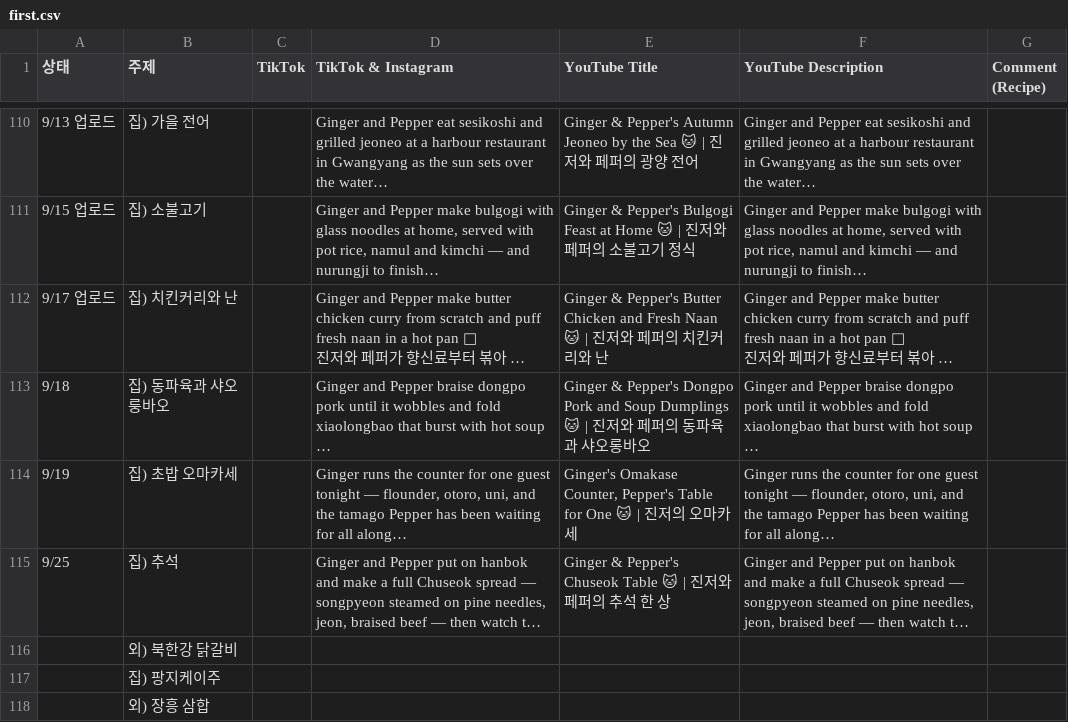
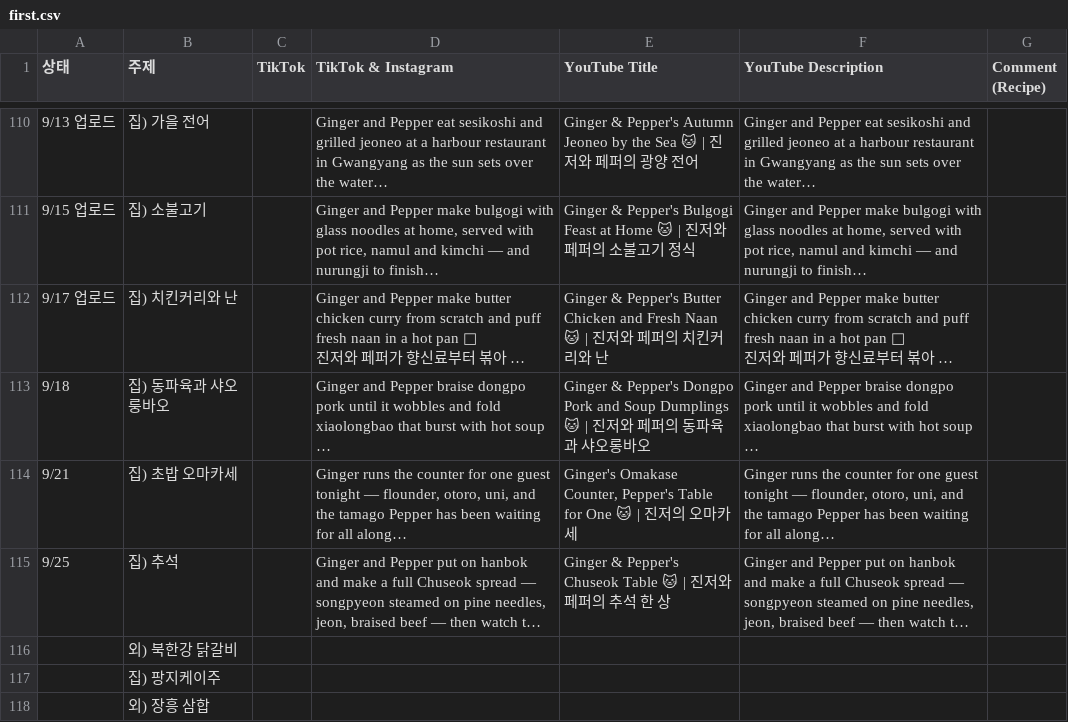
Before and after one commit to nyongtube/nyongtube.github.io, a CSV file: first.csv, drawn as a sheet; only a part is shown, gaps mark what is left out; long unchanged cells end in …; the diff names each change by its address in the sheet, - before the commit and + after, or states it on an @@ line.

```diff
--- a/first.csv
+++ b/first.csv
-A114 (상태): 9/19
+A114 (상태): 9/21
```
